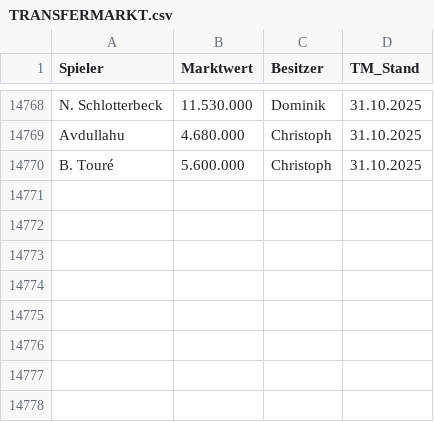
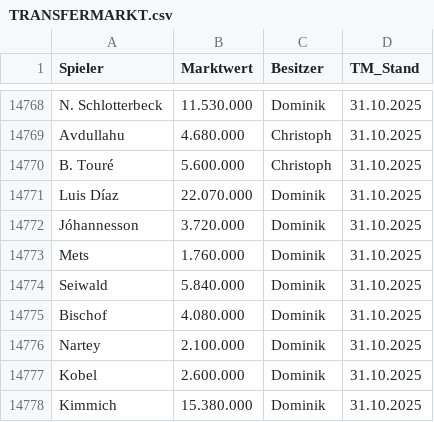
Before and after one commit to ternes90/comunio, a CSV file: data/TRANSFERMARKT.csv, drawn as a sheet; only a part is shown, gaps mark what is left out; the diff names each change by its address in the sheet, - before the commit and + after, or states it on an @@ line.

```diff
--- a/data/TRANSFERMARKT.csv
+++ b/data/TRANSFERMARKT.csv
+row 14771: Luis Díaz | 22.070.000 | Dominik | 31.10.2025
+row 14772: Jóhannesson | 3.720.000 | Dominik | 31.10.2025
+row 14773: Mets | 1.760.000 | Dominik | 31.10.2025
+row 14774: Seiwald | 5.840.000 | Dominik | 31.10.2025
+row 14775: Bischof | 4.080.000 | Dominik | 31.10.2025
+row 14776: Nartey | 2.100.000 | Dominik | 31.10.2025
+row 14777: Kobel | 2.600.000 | Dominik | 31.10.2025
+row 14778: Kimmich | 15.380.000 | Dominik | 31.10.2025
```
Also changed, not shown: data/COMP_TM_RESTZEIT.csv, data/LI_player_profiles.csv, 3 other files.
